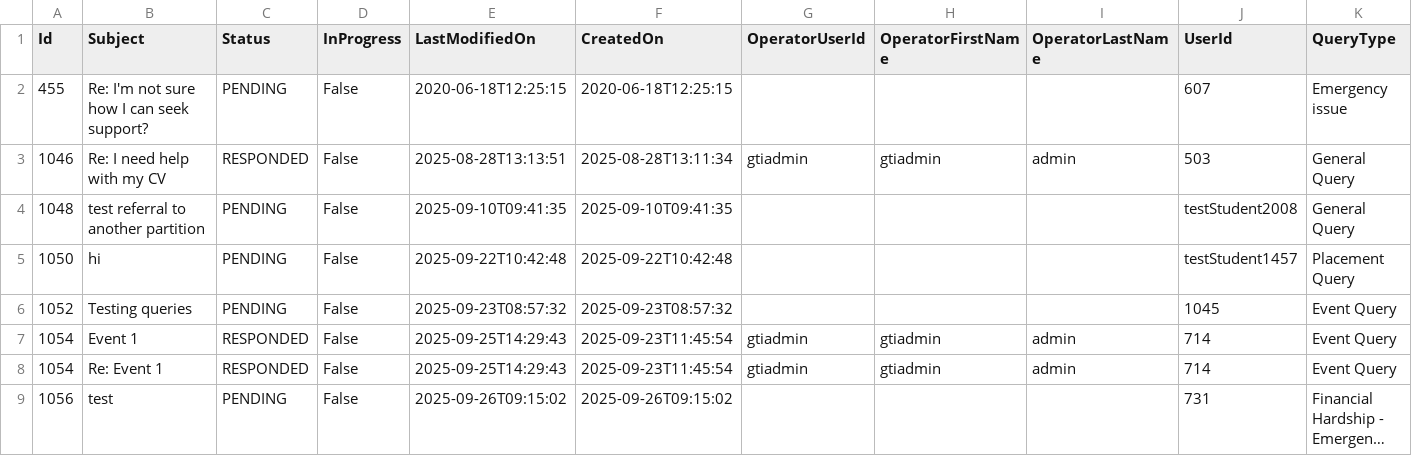
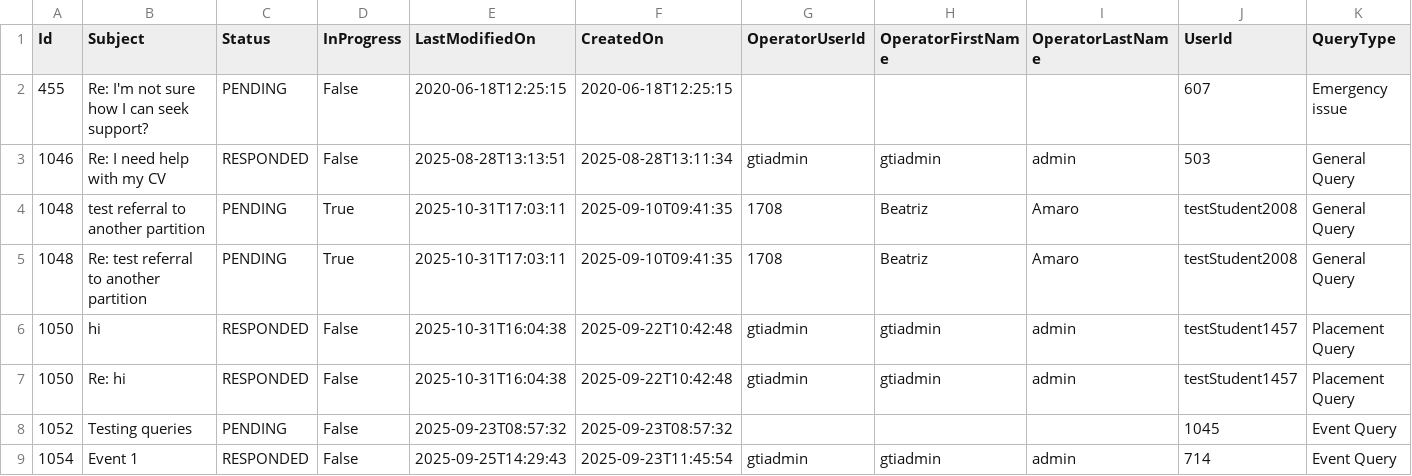
Before and after one commit to falaknaazkhan14/Trial, a CSV file: data/queries.csv, drawn as a sheet; only a part is shown; the shorter side is filled out with more unchanged rows; long unchanged cells end in ….

Commit message:
Update data - 2025-10-31T17:29:09.895645

```diff
--- a/data/queries.csv
+++ b/data/queries.csv
@@ -3,4 +3,6 @@ Id,Subject,Status,InProgress,LastModifiedOn,CreatedOn,OperatorUserId,OperatorFir
 1046,Re: I need help with my CV,RESPONDED,False,2025-08-28T13:13:51,2025-08-28T13:11:34,gtiadmin,gtiadmin,admin,503,General Query
-1048,test referral to another partition,PENDING,False,2025-09-10T09:41:35,2025-09-10T09:41:35,,,,testStudent2008,General Query
-1050,hi,PENDING,False,2025-09-22T10:42:48,2025-09-22T10:42:48,,,,testStudent1457,Placement Query
+1048,test referral to another partition,PENDING,True,2025-10-31T17:03:11,2025-09-10T09:41:35,1708,Beatriz,Amaro,testStudent2008,General Query
+1048,Re: test referral to another partition,PENDING,True,2025-10-31T17:03:11,2025-09-10T09:41:35,1708,Beatriz,Amaro,testStudent2008,General Query
+1050,hi,RESPONDED,False,2025-10-31T16:04:38,2025-09-22T10:42:48,gtiadmin,gtiadmin,admin,testStudent1457,Placement Query
+1050,Re: hi,RESPONDED,False,2025-10-31T16:04:38,2025-09-22T10:42:48,gtiadmin,gtiadmin,admin,testStudent1457,Placement Query
 1052,Testing queries,PENDING,False,2025-09-23T08:57:32,2025-09-23T08:57:32,,,,1045,Event Query
```
Also changed, not shown: data/appointment_bookings.csv, data/appointment_slots.csv, 5 other files.
